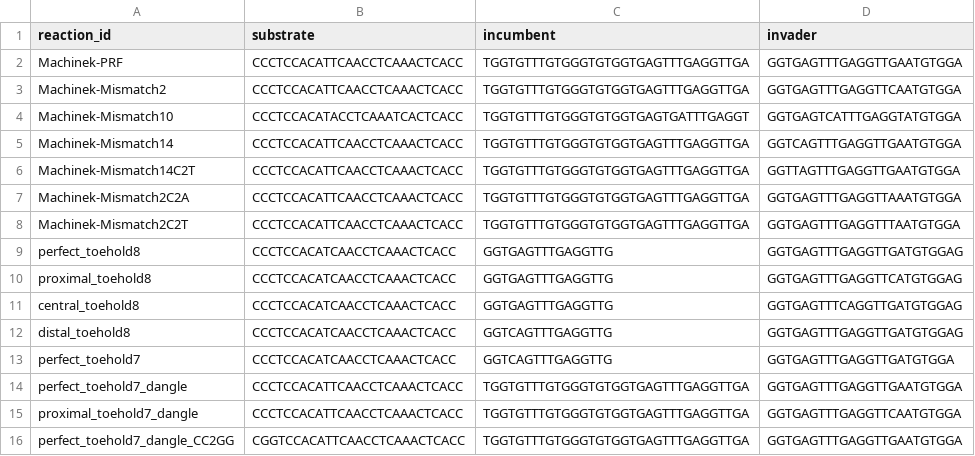
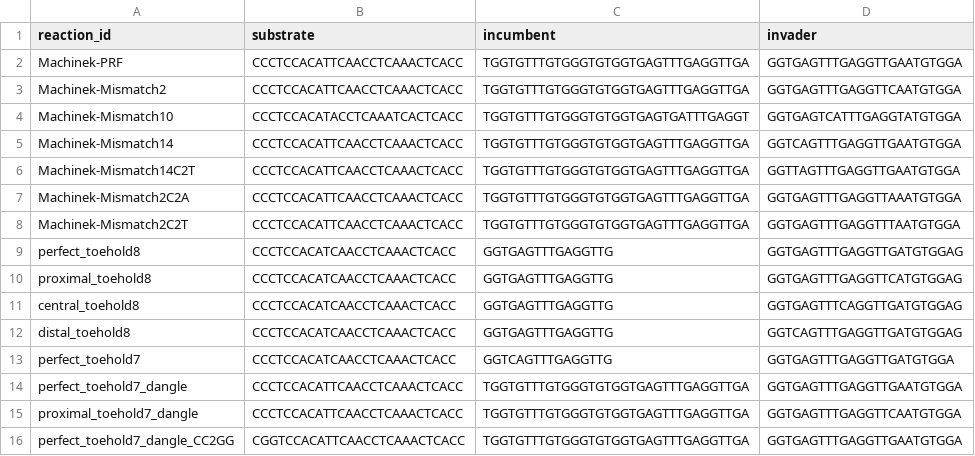
Before and after one commit to chenwei-zhang/ViDa, a CSV file: data/raw_data.csv, drawn as a sheet.

Commit message:
correct typo for distal_toehold8 sequences

```diff
--- a/data/raw_data.csv
+++ b/data/raw_data.csv
@@ -11,3 +11,3 @@ proximal_toehold8,CCCTCCACATCAACCTCAAACTCACC,GGTGAGTTTGAGGTTG,GGTGAGTTTGAGGTTCAT
 central_toehold8,CCCTCCACATCAACCTCAAACTCACC,GGTGAGTTTGAGGTTG,GGTGAGTTTCAGGTTGATGTGGAG
-distal_toehold8,CCCTCCACATCAACCTCAAACTCACC,GGTCAGTTTGAGGTTG,GGTGAGTTTGAGGTTGATGTGGAG
+distal_toehold8,CCCTCCACATCAACCTCAAACTCACC,GGTGAGTTTGAGGTTG,GGTCAGTTTGAGGTTGATGTGGAG
 perfect_toehold7,CCCTCCACATCAACCTCAAACTCACC,GGTCAGTTTGAGGTTG,GGTGAGTTTGAGGTTGATGTGGA
```
